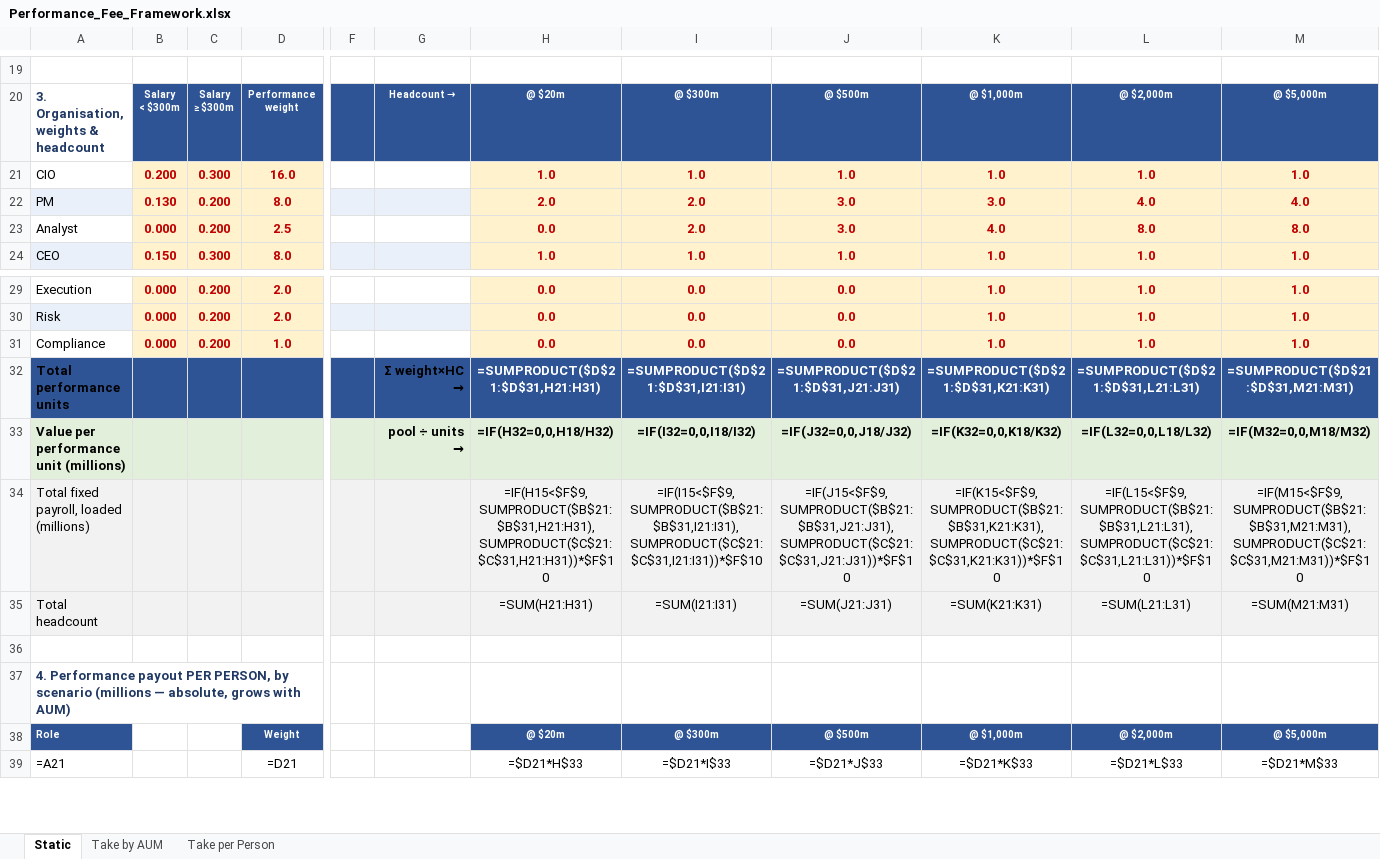
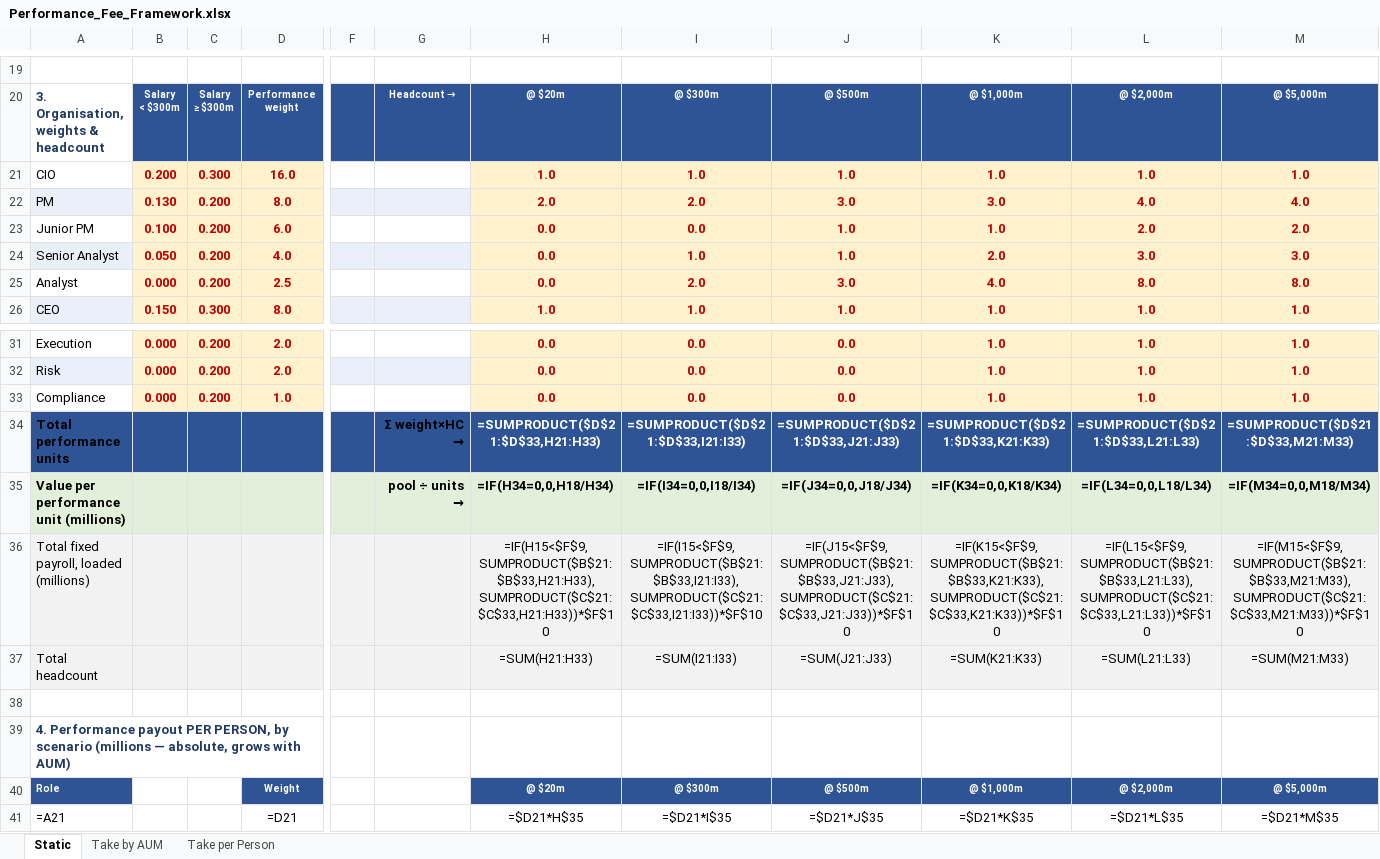
Before and after one commit to charette-lab/Claude, an Excel workbook: Performance_Fee_Framework.xlsx, sheet Static, drawn as a sheet; only a part is shown, gaps mark what is left out; values as stored, in another font and other column widths than the file's, no borders; formulas without a stored value are shown as written; addresses are those after the commit; rows hold the shown columns only; the diff covers the shown part only; the diff names each change by its address in the sheet, - before the commit and + after, or states it on an @@ line.

```diff
--- a/Performance_Fee_Framework.xlsx (sheet Static)
+++ b/Performance_Fee_Framework.xlsx (sheet Static)
+row 23: Junior PM | 0.100 | 0.200 | 6.0 |  |  | 0.0 | 0.0 | 1.0 | 1.0 | 2.0 | 2.0
+row 24: Senior Analyst | 0.050 | 0.200 | 4.0 |  |  | 0.0 | 1.0 | 1.0 | 2.0 | 3.0 | 3.0
-H34: =SUMPRODUCT($D$21:$D$31,H21:H31)
+H34: =SUMPRODUCT($D$21:$D$33,H21:H33)
-I34: =SUMPRODUCT($D$21:$D$31,I21:I31)
+I34: =SUMPRODUCT($D$21:$D$33,I21:I33)
-J34: =SUMPRODUCT($D$21:$D$31,J21:J31)
+J34: =SUMPRODUCT($D$21:$D$33,J21:J33)
-K34: =SUMPRODUCT($D$21:$D$31,K21:K31)
+K34: =SUMPRODUCT($D$21:$D$33,K21:K33)
-L34: =SUMPRODUCT($D$21:$D$31,L21:L31)
+L34: =SUMPRODUCT($D$21:$D$33,L21:L33)
-M34: =SUMPRODUCT($D$21:$D$31,M21:M31)
+M34: =SUMPRODUCT($D$21:$D$33,M21:M33)
-H35: =IF(H32=0,0,H18/H32)
+H35: =IF(H34=0,0,H18/H34)
-I35: =IF(I32=0,0,I18/I32)
+I35: =IF(I34=0,0,I18/I34)
-J35: =IF(J32=0,0,J18/J32)
+J35: =IF(J34=0,0,J18/J34)
-K35: =IF(K32=0,0,K18/K32)
+K35: =IF(K34=0,0,K18/K34)
-L35: =IF(L32=0,0,L18/L32)
+L35: =IF(L34=0,0,L18/L34)
-M35: =IF(M32=0,0,M18/M32)
+M35: =IF(M34=0,0,M18/M34)
-H36: =IF(H15<$F$9,SUMPRODUCT($B$21:$B$31,H21:H31),SUMPRODUCT($C$21:$C$31,H21:H31))*$F$10
+H36: =IF(H15<$F$9,SUMPRODUCT($B$21:$B$33,H21:H33),SUMPRODUCT($C$21:$C$33,H21:H33))*$F$10
-I36: =IF(I15<$F$9,SUMPRODUCT($B$21:$B$31,I21:I31),SUMPRODUCT($C$21:$C$31,I21:I31))*$F$10
+I36: =IF(I15<$F$9,SUMPRODUCT($B$21:$B$33,I21:I33),SUMPRODUCT($C$21:$C$33,I21:I33))*$F$10
-J36: =IF(J15<$F$9,SUMPRODUCT($B$21:$B$31,J21:J31),SUMPRODUCT($C$21:$C$31,J21:J31))*$F$10
+J36: =IF(J15<$F$9,SUMPRODUCT($B$21:$B$33,J21:J33),SUMPRODUCT($C$21:$C$33,J21:J33))*$F$10
-K36: =IF(K15<$F$9,SUMPRODUCT($B$21:$B$31,K21:K31),SUMPRODUCT($C$21:$C$31,K21:K31))*$F$10
+K36: =IF(K15<$F$9,SUMPRODUCT($B$21:$B$33,K21:K33),SUMPRODUCT($C$21:$C$33,K21:K33))*$F$10
-L36: =IF(L15<$F$9,SUMPRODUCT($B$21:$B$31,L21:L31),SUMPRODUCT($C$21:$C$31,L21:L31))*$F$10
+L36: =IF(L15<$F$9,SUMPRODUCT($B$21:$B$33,L21:L33),SUMPRODUCT($C$21:$C$33,L21:L33))*$F$10
-M36: =IF(M15<$F$9,SUMPRODUCT($B$21:$B$31,M21:M31),SUMPRODUCT($C$21:$C$31,M21:M31))*$F$10
+M36: =IF(M15<$F$9,SUMPRODUCT($B$21:$B$33,M21:M33),SUMPRODUCT($C$21:$C$33,M21:M33))*$F$10
-H37: =SUM(H21:H31)
+H37: =SUM(H21:H33)
-I37: =SUM(I21:I31)
+I37: =SUM(I21:I33)
-J37: =SUM(J21:J31)
+J37: =SUM(J21:J33)
-K37: =SUM(K21:K31)
+K37: =SUM(K21:K33)
-L37: =SUM(L21:L31)
+L37: =SUM(L21:L33)
-M37: =SUM(M21:M31)
+M37: =SUM(M21:M33)
-H41: =$D21*H$33
+H41: =$D21*H$35
-I41: =$D21*I$33
+I41: =$D21*I$35
-J41: =$D21*J$33
+J41: =$D21*J$35
-K41: =$D21*K$33
+K41: =$D21*K$35
-L41: =$D21*L$33
+L41: =$D21*L$35
-M41: =$D21*M$33
+M41: =$D21*M$35
```
Also changed, not shown: 6 added rows and 192 edited cells elsewhere in this sheet, sheet Take per Person, sheet Take by AUM, charts or pictures, 3 other files.
